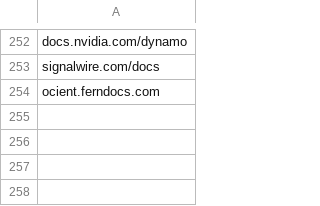
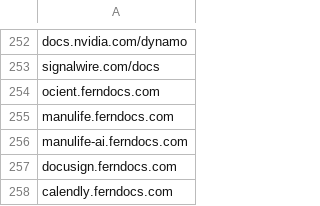
Before and after one commit to alecharmon/fern-platform, a CSV file: scripts/monitor/sites.csv, drawn as a sheet; only a part is shown, gaps mark what is left out; the diff names each change by its address in the sheet, - before the commit and + after, or states it on an @@ line.

```diff
--- a/scripts/monitor/sites.csv
+++ b/scripts/monitor/sites.csv
+row 255: manulife.ferndocs.com
+row 256: manulife-ai.ferndocs.com
+row 257: docusign.ferndocs.com
+row 258: calendly.ferndocs.com
```
